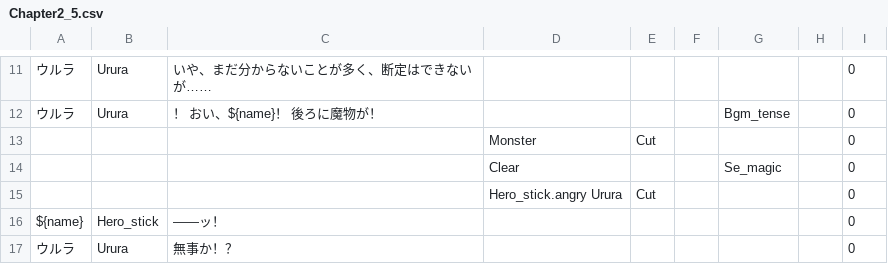
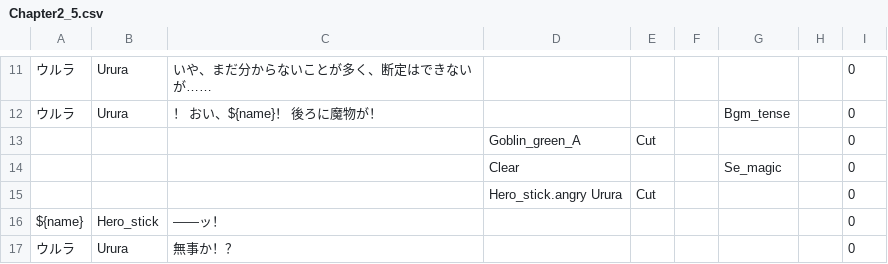
Before and after one commit to GOK-Proc/GOK-Proc-dev, a CSV file: Assets/Novel/Scenarios/CSV/Chapter2_5.csv, drawn as a sheet; only a part is shown, gaps mark what is left out; the diff names each change by its address in the sheet, - before the commit and + after, or states it on an @@ line.

Commit message:
monsterをゴブリンに書き換え

```diff
--- a/Assets/Novel/Scenarios/CSV/Chapter2_5.csv
+++ b/Assets/Novel/Scenarios/CSV/Chapter2_5.csv
-D13: Monster
+D13: Goblin_green_A
```
